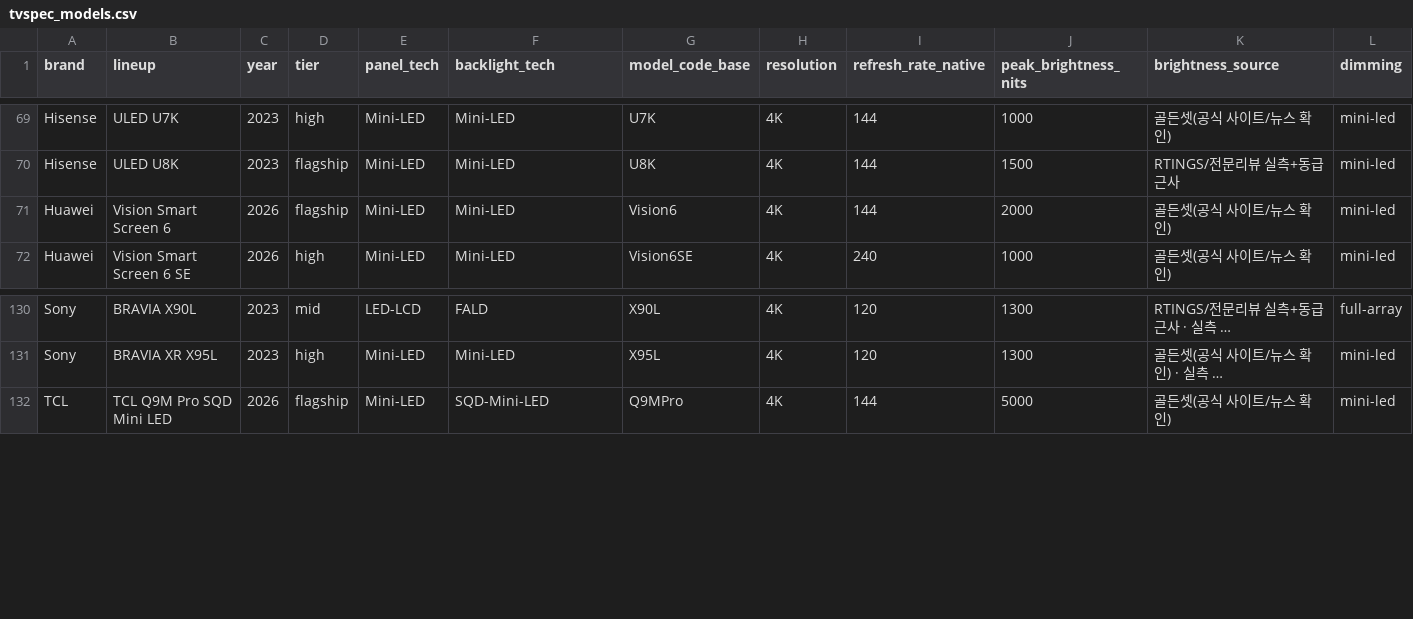
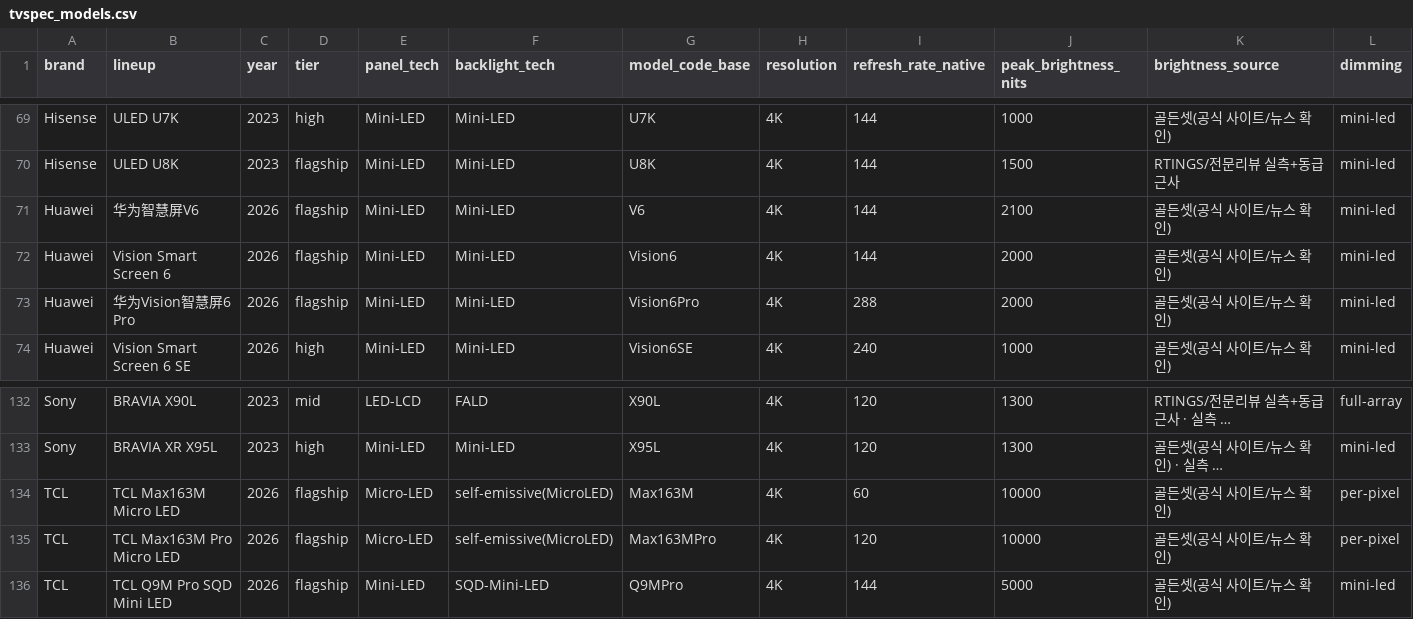
Before and after one commit to teleb98/TV_DB, a CSV file: data/exports/tvspec_models.csv, drawn as a sheet; only a part is shown, gaps mark what is left out; long unchanged cells end in …; rows hold the shown columns only; the diff names each change by its address in the sheet, - before the commit and + after, or states it on an @@ line.

```diff
--- a/data/exports/tvspec_models.csv
+++ b/data/exports/tvspec_models.csv
+row 71: Huawei | 华为智慧屏V6 | 2026 | flagship | Mini-LED | Mini-LED | V6 | 4K | 144 | 2100 | 골든셋(공식 사이트/뉴스 확인) | mini-led
+row 73: Huawei | 华为Vision智慧屏6 Pro | 2026 | flagship | Mini-LED | Mini-LED | Vision6Pro | 4K | 288 | 2000 | 골든셋(공식 사이트/뉴스 확인) | mini-led
+row 134: TCL | TCL Max163M Micro LED | 2026 | flagship | Micro-LED | self-emissive(MicroLED) | Max163M | 4K | 60 | 10000 | 골든셋(공식 사이트/뉴스 확인) | per-pixel
+row 135: TCL | TCL Max163M Pro Micro LED | 2026 | flagship | Micro-LED | self-emissive(MicroLED) | Max163MPro | 4K | 120 | 10000 | 골든셋(공식 사이트/뉴스 확인) | per-pixel
```
Also changed, not shown: data/exports/tvspec_variants.csv, 9 other files.
